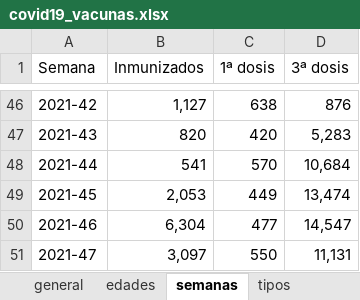
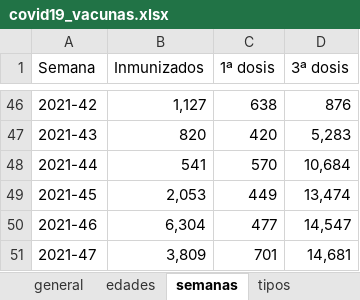
Before and after one commit to okaberocks/covid19-cantabria, an Excel workbook: data/input/covid19_vacunas.xlsx, sheet semanas, drawn as a sheet; only a part is shown, gaps mark what is left out; values as stored, in another font and other column widths than the file's, no borders; the diff names each change by its address in the sheet, - before the commit and + after, or states it on an @@ line.

```diff
--- a/data/input/covid19_vacunas.xlsx (sheet semanas)
+++ b/data/input/covid19_vacunas.xlsx (sheet semanas)
-B51 (Inmunizados): 3,097
+B51 (Inmunizados): 3,809
-C51 (1ª dosis): 550
+C51 (1ª dosis): 701
-D51 (3ª dosis): 11,131
+D51 (3ª dosis): 14,681
```
Also changed, not shown: sheet edades, sheet tipos, sheet general, 3 other files.
